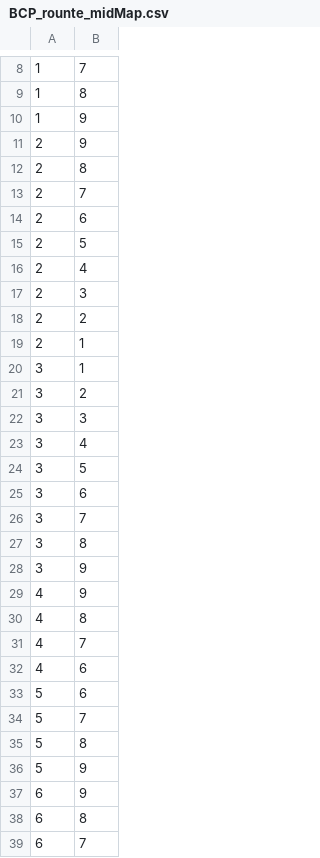
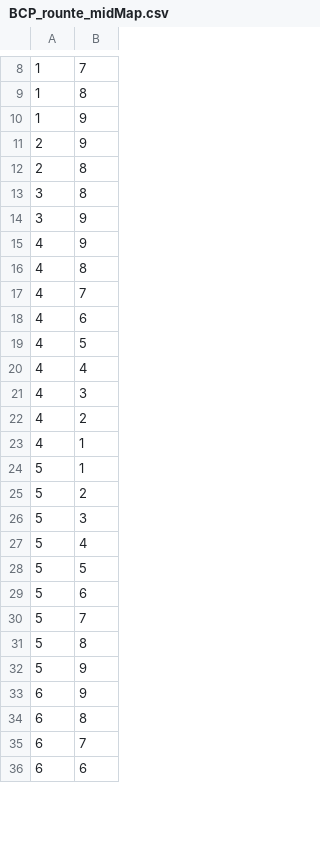
Before and after one commit to Alexbeast-CN/Robot_navigation_webots, a CSV file: Results/BCP_rounte_midMap.csv, drawn as a sheet; only a part is shown, gaps mark what is left out; the shorter side is filled out with more unchanged rows; the diff covers the shown part only.

```diff
--- a/Results/BCP_rounte_midMap.csv
+++ b/Results/BCP_rounte_midMap.csv
@@ -12,16 +12,2 @@
 2, 8
-2, 7
-2, 6
-2, 5
-2, 4
-2, 3
-2, 2
-2, 1
-3, 1
-3, 2
-3, 3
-3, 4
-3, 5
-3, 6
-3, 7
 3, 8
@@ -32,2 +18,12 @@
 4, 6
+4, 5
+4, 4
+4, 3
+4, 2
+4, 1
+5, 1
+5, 2
+5, 3
+5, 4
+5, 5
 5, 6
```
Also changed, not shown: 59 added rows and 1 edited cell elsewhere in this file, 7 other files.
